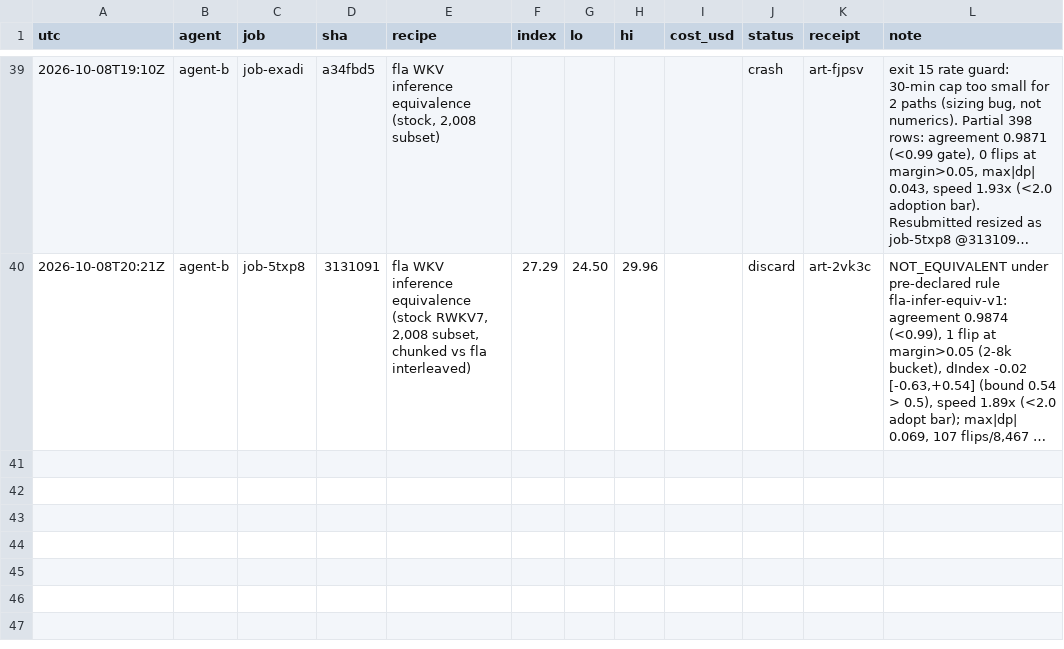
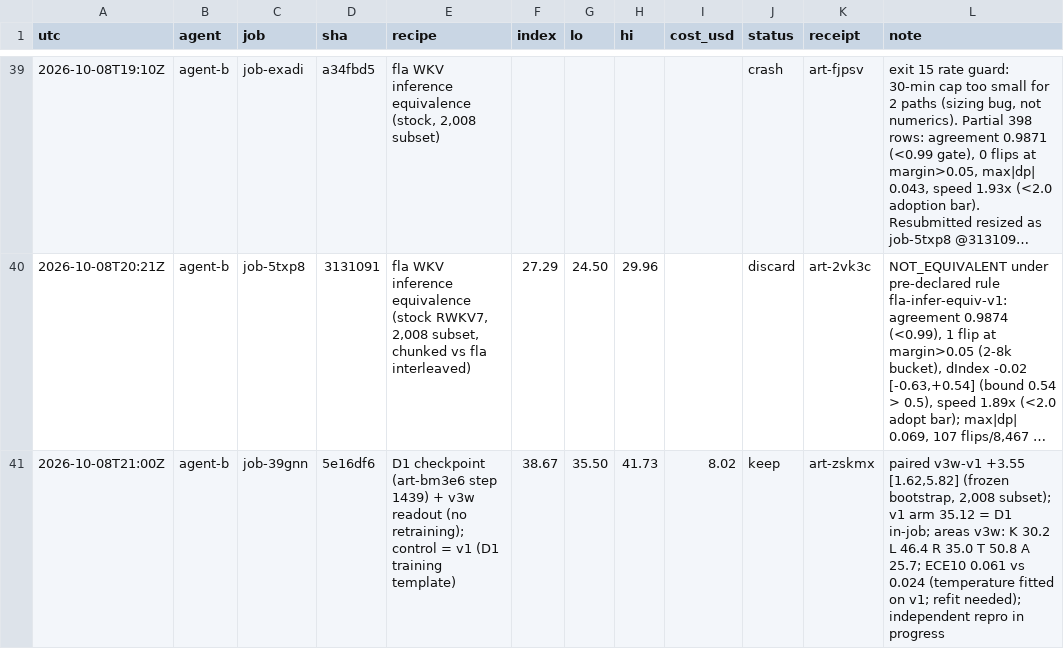
Before and after one commit to apumutyala/State-Space-Decision-Model, a TSV file: results/ledger.tsv, drawn as a sheet; only a part is shown, gaps mark what is left out; long unchanged cells end in …; the diff names each change by its address in the sheet, - before the commit and + after, or states it on an @@ line.

Commit message:
ledger: D1+v3w readout 38.67 (+3.55 vs v1); INBOX: never-wait rule to agent-c

```diff
--- a/results/ledger.tsv
+++ b/results/ledger.tsv
+row 41: 2026-10-08T21:00Z | agent-b | job-39gnn | 5e16df6 | D1 checkpoint (art-bm3e6 step 1439) + v3w readout (no retraining); control = v1 (D1 training template) | 38.67 | 35.50 | 41.73 | 8.02 | keep | art-zskmx | paired v3w-v1 +3.55 [1.62,5.82] (frozen bootstrap, 2,008 subset); v1 arm 35.12 = D1 in-job; areas v3w: K 30.2 L 46.4 R 35.0 T 50.8 A 25.7; ECE10 0.061 vs 0.024 (temperature fitted on v1; refit needed); independent repro in progress
```
Also changed, not shown: 2 other files.
